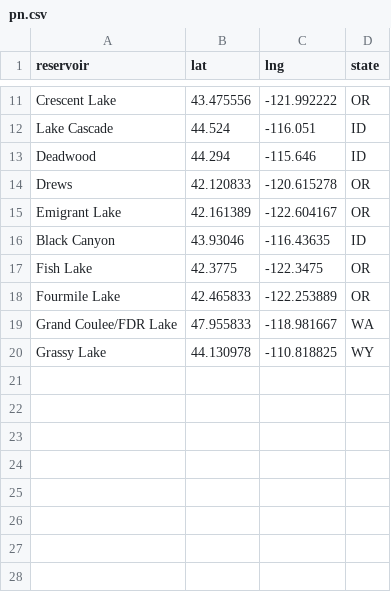
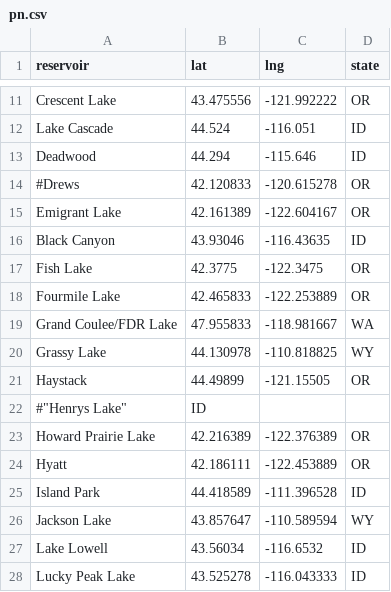
Before and after one commit to lfarrell/Western-Water, a CSV file: station_data/pn.csv, drawn as a sheet; only a part is shown, gaps mark what is left out; the diff names each change by its address in the sheet, - before the commit and + after, or states it on an @@ line.

```diff
--- a/station_data/pn.csv
+++ b/station_data/pn.csv
-A14 (reservoir): Drews
+A14 (reservoir): #Drews
+row 21: Haystack | 44.49899 | -121.15505 | OR
+row 22: #"Henrys Lake" | ID
+row 23: Howard Prairie Lake | 42.216389 | -122.376389 | OR
+row 24: Hyatt | 42.186111 | -122.453889 | OR
+row 25: Island Park | 44.418589 | -111.396528 | ID
+row 26: Jackson Lake | 43.857647 | -110.589594 | WY
+row 27: Lake Lowell | 43.56034 | -116.6532 | ID
+row 28: Lucky Peak Lake | 43.525278 | -116.043333 | ID
```
Also changed, not shown: 1 other file.
